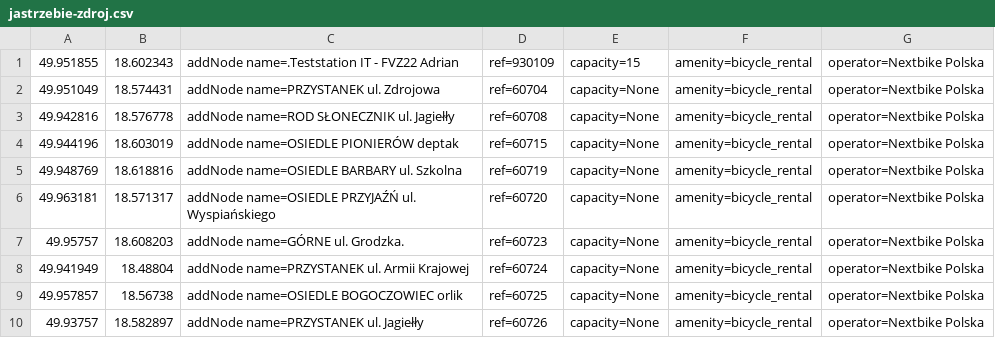
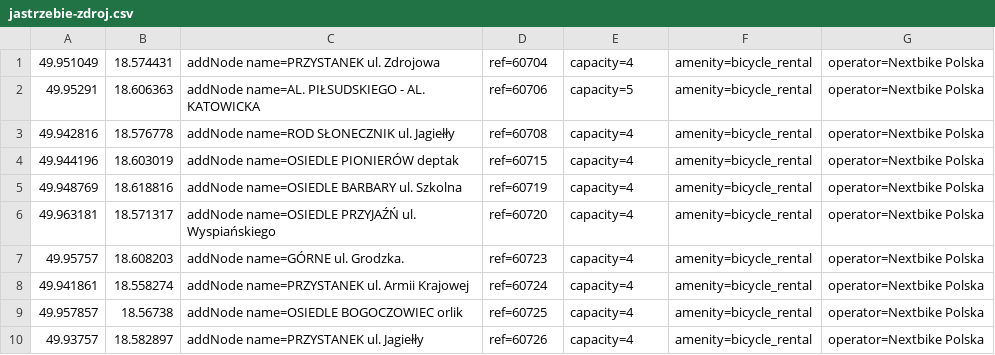
Before and after one commit to starsep/NextbikeOSM, a CSV file: jastrzebie-zdroj.csv, drawn as a sheet.

```diff
--- a/jastrzebie-zdroj.csv
+++ b/jastrzebie-zdroj.csv
@@ -1,10 +1,10 @@
-49.951855,18.602343,addNode name=.Teststation IT - FVZ22 Adrian,ref=930109,capacity=15,amenity=bicycle_rental,operator=Nextbike Polska
-49.951049,18.574431,addNode name=PRZYSTANEK ul. Zdrojowa ,ref=60704,capacity=None,amenity=bicycle_rental,operator=Nextbike Polska
-49.942816,18.576778,addNode name=ROD SŁONECZNIK ul. Jagiełły ,ref=60708,capacity=None,amenity=bicycle_rental,operator=Nextbike Polska
-49.944196,18.603019,addNode name=OSIEDLE PIONIERÓW  deptak ,ref=60715,capacity=None,amenity=bicycle_rental,operator=Nextbike Polska
-49.948769,18.618816,addNode name=OSIEDLE BARBARY ul. Szkolna,ref=60719,capacity=None,amenity=bicycle_rental,operator=Nextbike Polska
-49.963181,18.571317,addNode name=OSIEDLE PRZYJAŹŃ  ul. Wyspiańskiego,ref=60720,capacity=None,amenity=bicycle_rental,operator=Nextbike Polska
-49.95757,18.608203,addNode name=GÓRNE ul. Grodzka.,ref=60723,capacity=None,amenity=bicycle_rental,operator=Nextbike Polska
-49.941949,18.48804,addNode name=PRZYSTANEK ul. Armii Krajowej,ref=60724,capacity=None,amenity=bicycle_rental,operator=Nextbike Polska
-49.957857,18.56738,addNode name=OSIEDLE BOGOCZOWIEC  orlik,ref=60725,capacity=None,amenity=bicycle_rental,operator=Nextbike Polska
-49.93757,18.582897,addNode name=PRZYSTANEK ul. Jagiełły,ref=60726,capacity=None,amenity=bicycle_rental,operator=Nextbike Polska
+49.951049,18.574431,addNode name=PRZYSTANEK ul. Zdrojowa ,ref=60704,capacity=4,amenity=bicycle_rental,operator=Nextbike Polska
+49.95291,18.606363,addNode name=AL. PIŁSUDSKIEGO - AL. KATOWICKA,ref=60706,capacity=5,amenity=bicycle_rental,operator=Nextbike Polska
+49.942816,18.576778,addNode name=ROD SŁONECZNIK ul. Jagiełły ,ref=60708,capacity=4,amenity=bicycle_rental,operator=Nextbike Polska
+49.944196,18.603019,addNode name=OSIEDLE PIONIERÓW  deptak ,ref=60715,capacity=4,amenity=bicycle_rental,operator=Nextbike Polska
+49.948769,18.618816,addNode name=OSIEDLE BARBARY ul. Szkolna,ref=60719,capacity=4,amenity=bicycle_rental,operator=Nextbike Polska
+49.963181,18.571317,addNode name=OSIEDLE PRZYJAŹŃ  ul. Wyspiańskiego,ref=60720,capacity=4,amenity=bicycle_rental,operator=Nextbike Polska
+49.95757,18.608203,addNode name=GÓRNE ul. Grodzka.,ref=60723,capacity=4,amenity=bicycle_rental,operator=Nextbike Polska
+49.941861,18.558274,addNode name=PRZYSTANEK ul. Armii Krajowej,ref=60724,capacity=4,amenity=bicycle_rental,operator=Nextbike Polska
+49.957857,18.56738,addNode name=OSIEDLE BOGOCZOWIEC  orlik,ref=60725,capacity=4,amenity=bicycle_rental,operator=Nextbike Polska
+49.93757,18.582897,addNode name=PRZYSTANEK ul. Jagiełły,ref=60726,capacity=4,amenity=bicycle_rental,operator=Nextbike Polska
```
Also changed, not shown: 41 other files.
